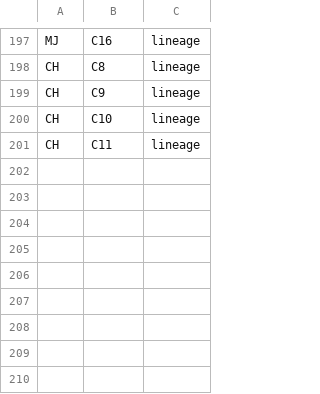
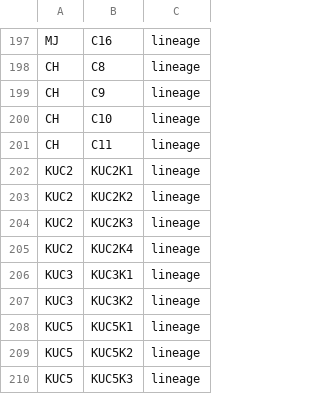
Before and after one commit to vaibhavjn1/family-tree, a CSV file: links.csv, drawn as a sheet; only a part is shown, gaps mark what is left out.

Commit message:
Update links.csv

```diff
--- a/links.csv
+++ b/links.csv
@@ -201 +201,10 @@ CH,C10,lineage
 CH,C11,lineage
+KUC2,KUC2K1,lineage
+KUC2,KUC2K2,lineage
+KUC2,KUC2K3,lineage
+KUC2,KUC2K4,lineage
+KUC3,KUC3K1,lineage
+KUC3,KUC3K2,lineage
+KUC5,KUC5K1,lineage
+KUC5,KUC5K2,lineage
+KUC5,KUC5K3,lineage
```
